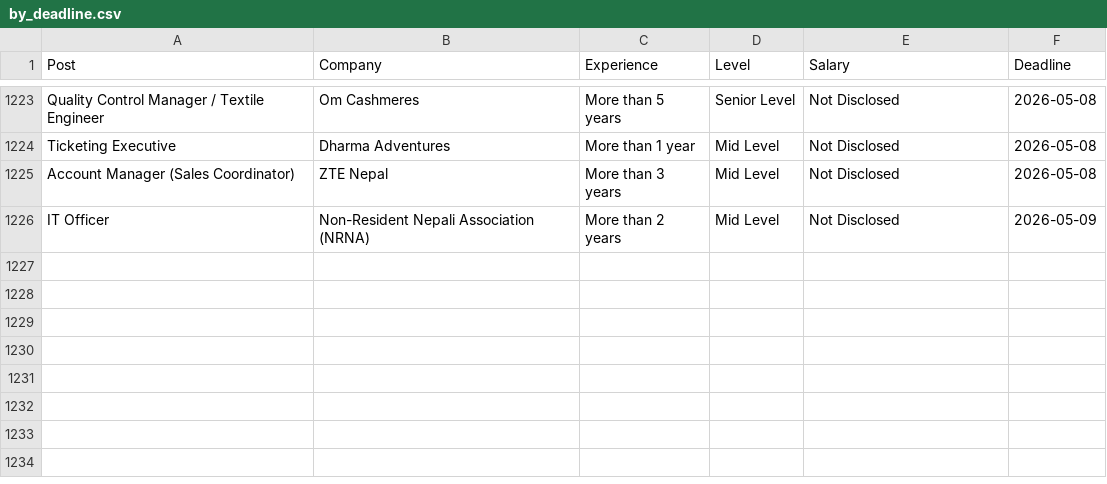
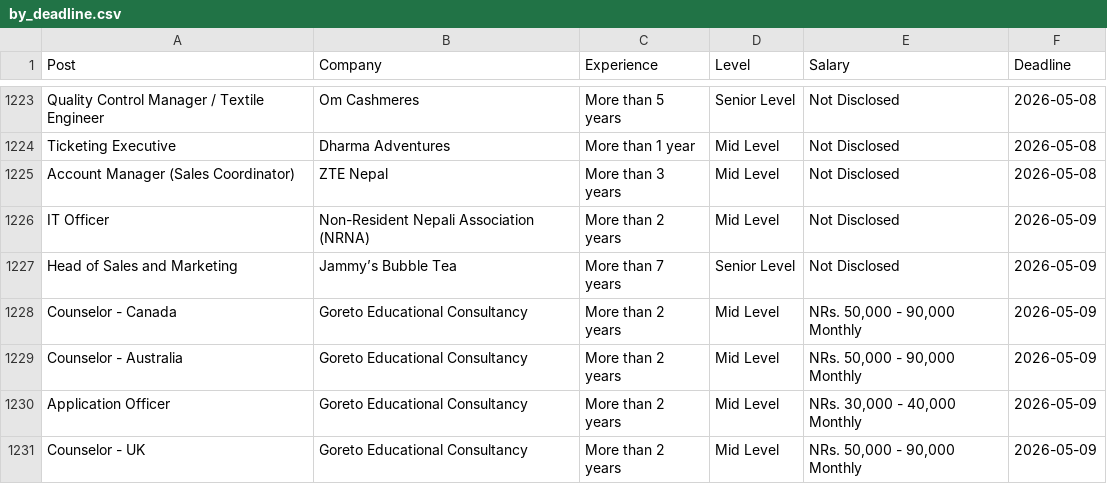
Before and after one commit to dpm24800/top-jobs-scraper, a CSV file: data/by_deadline.csv, drawn as a sheet; only a part is shown, gaps mark what is left out; the diff names each change by its address in the sheet, - before the commit and + after, or states it on an @@ line.

```diff
--- a/data/by_deadline.csv
+++ b/data/by_deadline.csv
+row 1227: Head of Sales and Marketing | Jammy’s Bubble Tea | More than 7 years | Senior Level | Not Disclosed | 2026-05-09
+row 1228: Counselor - Canada | Goreto Educational Consultancy | More than 2 years | Mid Level | NRs. 50,000 - 90,000 Monthly | 2026-05-09
+row 1229: Counselor - Australia | Goreto Educational Consultancy | More than 2 years | Mid Level | NRs. 50,000 - 90,000 Monthly | 2026-05-09
+row 1230: Application Officer | Goreto Educational Consultancy | More than 2 years | Mid Level | NRs. 30,000 - 40,000 Monthly | 2026-05-09
+row 1231: Counselor - UK | Goreto Educational Consultancy | More than 2 years | Mid Level | NRs. 50,000 - 90,000 Monthly | 2026-05-09
```
Also changed, not shown: data/top_jobs.csv.
